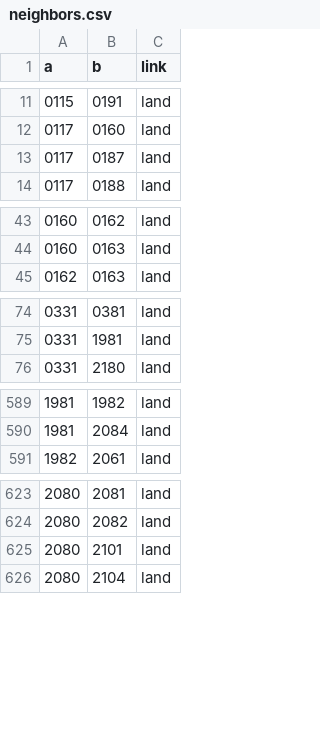
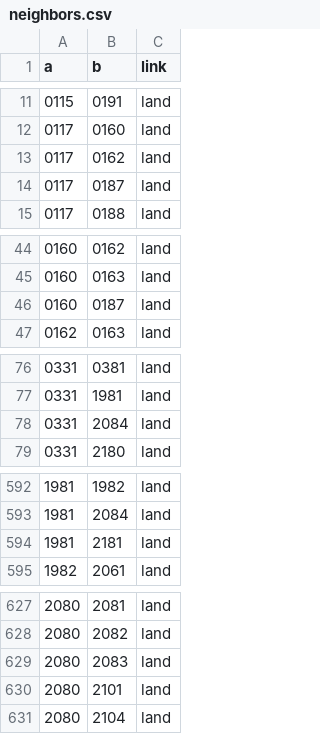
Before and after one commit to grehnen/akle, a CSV file: data/graphs/osm-2026-10-01/neighbors.csv, drawn as a sheet; only a part is shown, gaps mark what is left out; the diff covers the shown part only; the diff names each change by its address in the sheet, - before the commit and + after, or states it on an @@ line.

```diff
--- a/data/graphs/osm-2026-10-01/neighbors.csv
+++ b/data/graphs/osm-2026-10-01/neighbors.csv
+row 13: 0117 | 0162 | land
+row 46: 0160 | 0187 | land
+row 78: 0331 | 2084 | land
+row 594: 1981 | 2181 | land
+row 629: 2080 | 2083 | land
```
Also changed, not shown: 1 added row elsewhere in this file, data/schedule/0001.csv, 2 other files.
